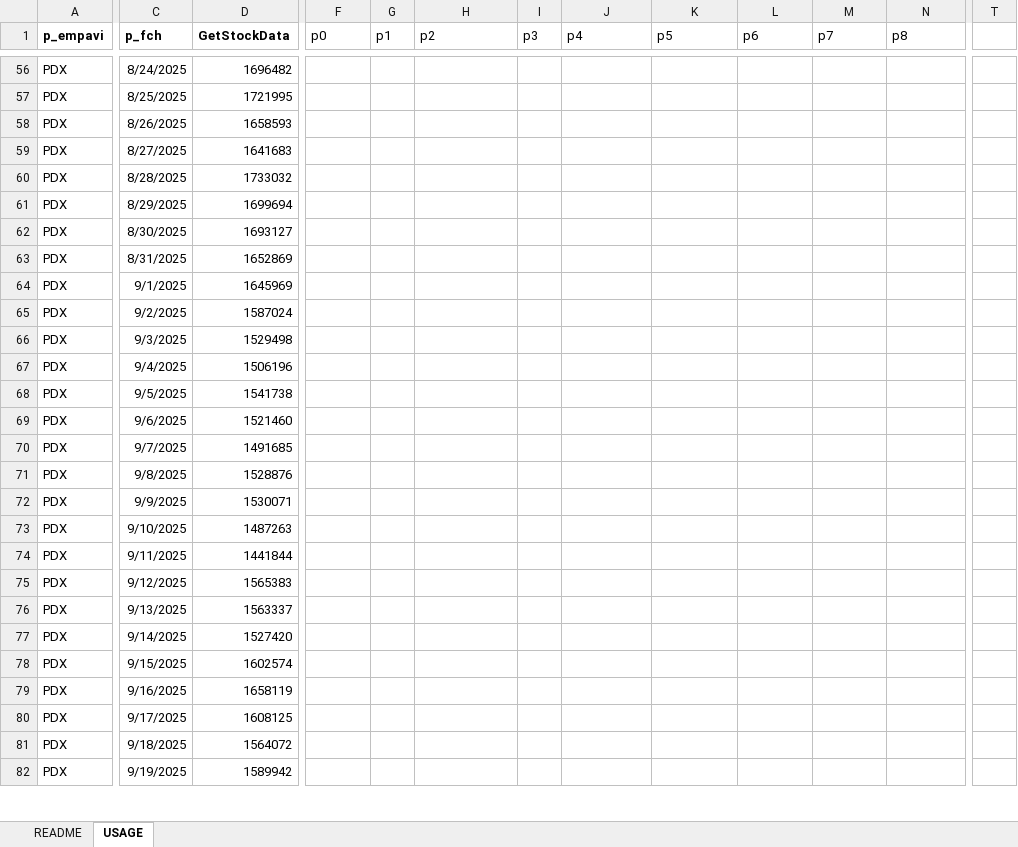
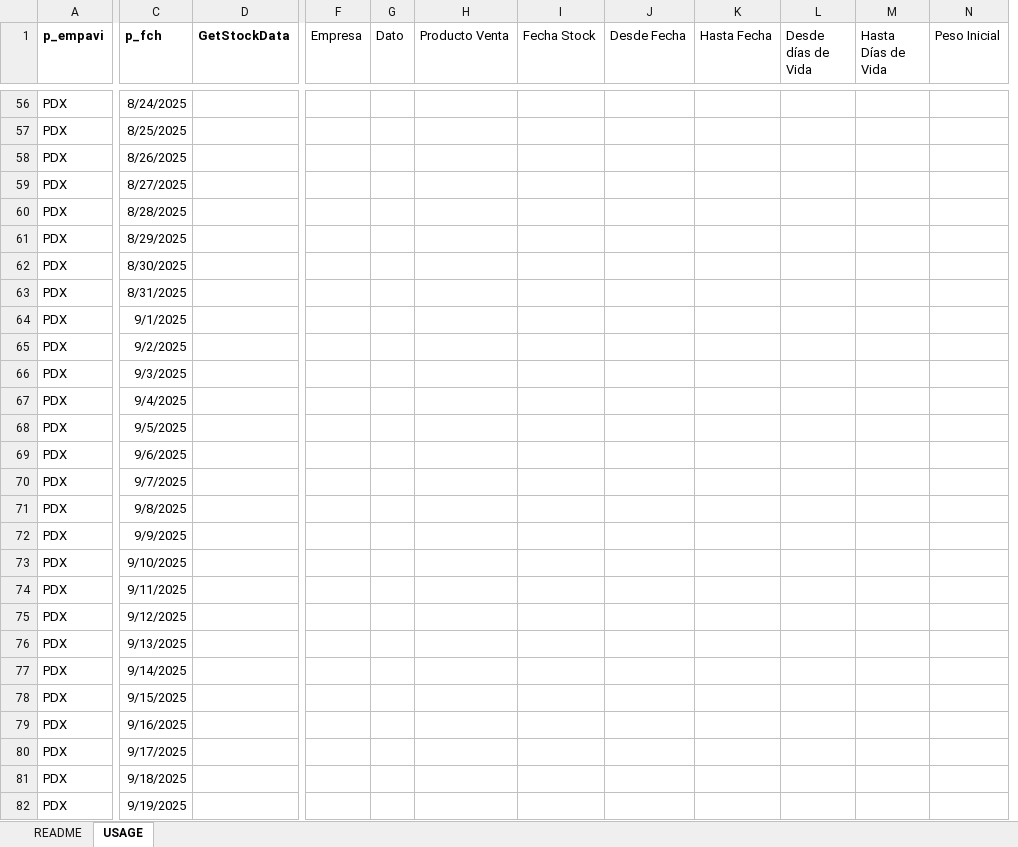
Before and after one commit to rjardi/postgresql-xls-integration, an Excel workbook: excel_test.xlsm, sheet USAGE, drawn as a sheet; only a part is shown, gaps mark what is left out; values as stored, in another font and other column widths than the file's, no borders; table styles not drawn; removed rows and columns are numbered as before the commit, all else as after; the diff covers the shown part only; the diff names each change by its address in the sheet, - before the commit and + after, or states it on an @@ line.

```diff
--- a/excel_test.xlsm (sheet USAGE)
+++ b/excel_test.xlsm (sheet USAGE)
-column I (p3), empty
+column I (Fecha Stock), empty
-column T, empty
-F1: p0
+F1: Empresa
-G1: p1
+G1: Dato
-H1: p2
+H1: Producto Venta
-J1: p4
+J1: Desde Fecha
-K1: p5
+K1: Hasta Fecha
-L1: p6
+L1: Desde días de Vida
-M1: p7
+M1: Hasta Días de Vida
-N1: p8
+N1: Peso Inicial
-D56 (GetStockData): 1696482
+D56 (GetStockData): (empty)
-D57 (GetStockData): 1721995
+D57 (GetStockData): (empty)
-D58 (GetStockData): 1658593
+D58 (GetStockData): (empty)
-D59 (GetStockData): 1641683
+D59 (GetStockData): (empty)
-D60 (GetStockData): 1733032
+D60 (GetStockData): (empty)
-D61 (GetStockData): 1699694
+D61 (GetStockData): (empty)
-D62 (GetStockData): 1693127
+D62 (GetStockData): (empty)
-D63 (GetStockData): 1652869
+D63 (GetStockData): (empty)
-D64 (GetStockData): 1645969
+D64 (GetStockData): (empty)
-D65 (GetStockData): 1587024
+D65 (GetStockData): (empty)
-D66 (GetStockData): 1529498
+D66 (GetStockData): (empty)
-D67 (GetStockData): 1506196
+D67 (GetStockData): (empty)
-D68 (GetStockData): 1541738
+D68 (GetStockData): (empty)
-D69 (GetStockData): 1521460
+D69 (GetStockData): (empty)
-D70 (GetStockData): 1491685
+D70 (GetStockData): (empty)
-D71 (GetStockData): 1528876
+D71 (GetStockData): (empty)
-D72 (GetStockData): 1530071
+D72 (GetStockData): (empty)
-D73 (GetStockData): 1487263
+D73 (GetStockData): (empty)
-D74 (GetStockData): 1441844
+D74 (GetStockData): (empty)
-D75 (GetStockData): 1565383
+D75 (GetStockData): (empty)
-D76 (GetStockData): 1563337
+D76 (GetStockData): (empty)
-D77 (GetStockData): 1527420
+D77 (GetStockData): (empty)
-D78 (GetStockData): 1602574
+D78 (GetStockData): (empty)
-D79 (GetStockData): 1658119
+D79 (GetStockData): (empty)
-D80 (GetStockData): 1608125
+D80 (GetStockData): (empty)
-D81 (GetStockData): 1564072
+D81 (GetStockData): (empty)
-D82 (GetStockData): 1589942
+D82 (GetStockData): (empty)
```
Also changed, not shown: 1 removed column and 73 edited cells elsewhere in this sheet, 3 other files.
